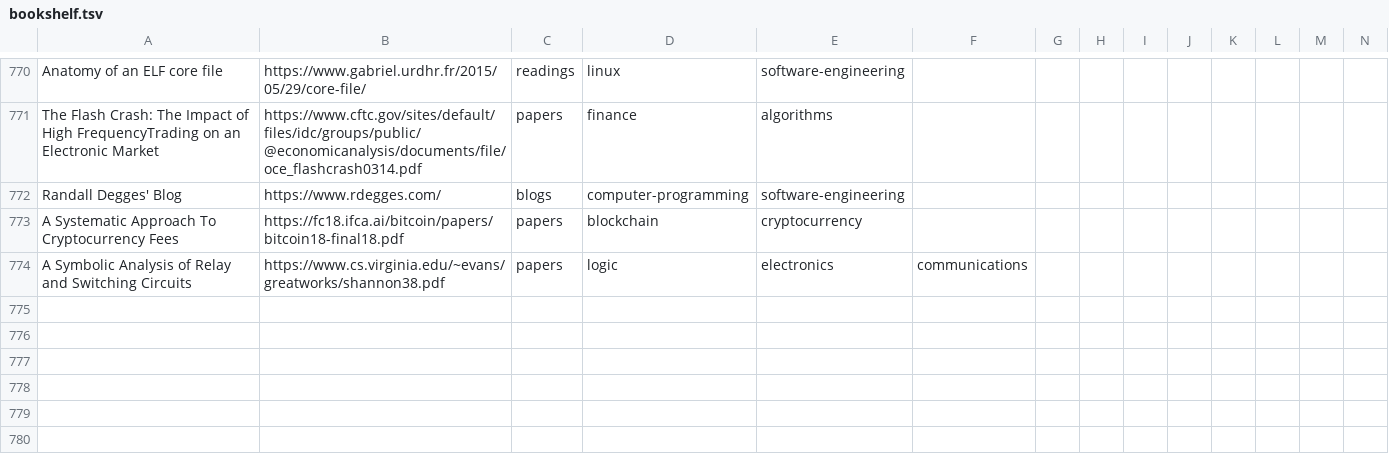
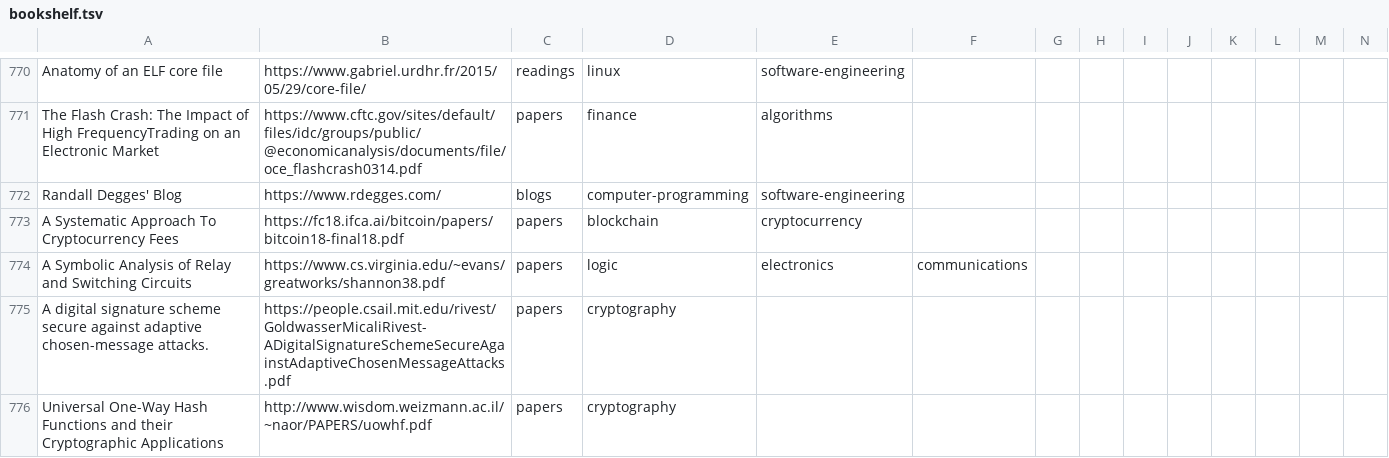
Before and after one commit to marcofavorito/my-bookshelf, a TSV file: bookshelf.tsv, drawn as a sheet; only a part is shown, gaps mark what is left out; rows hold the shown columns only; the diff names each change by its address in the sheet, - before the commit and + after, or states it on an @@ line.

Commit message:
add cryptography papers.

```diff
--- a/bookshelf.tsv
+++ b/bookshelf.tsv
+row 775: A digital signature scheme secure against adaptive chosen-message attacks. | https://people.csail.mit.edu/rivest/GoldwasserMicaliRivest-ADigitalSignatureSchemeSecureAgainstAdaptiveChosenMessageAttacks.pdf | papers | cryptography
+row 776: Universal One-Way Hash Functions and their Cryptographic Applications | http://www.wisdom.weizmann.ac.il/~naor/PAPERS/uowhf.pdf | papers | cryptography
```
